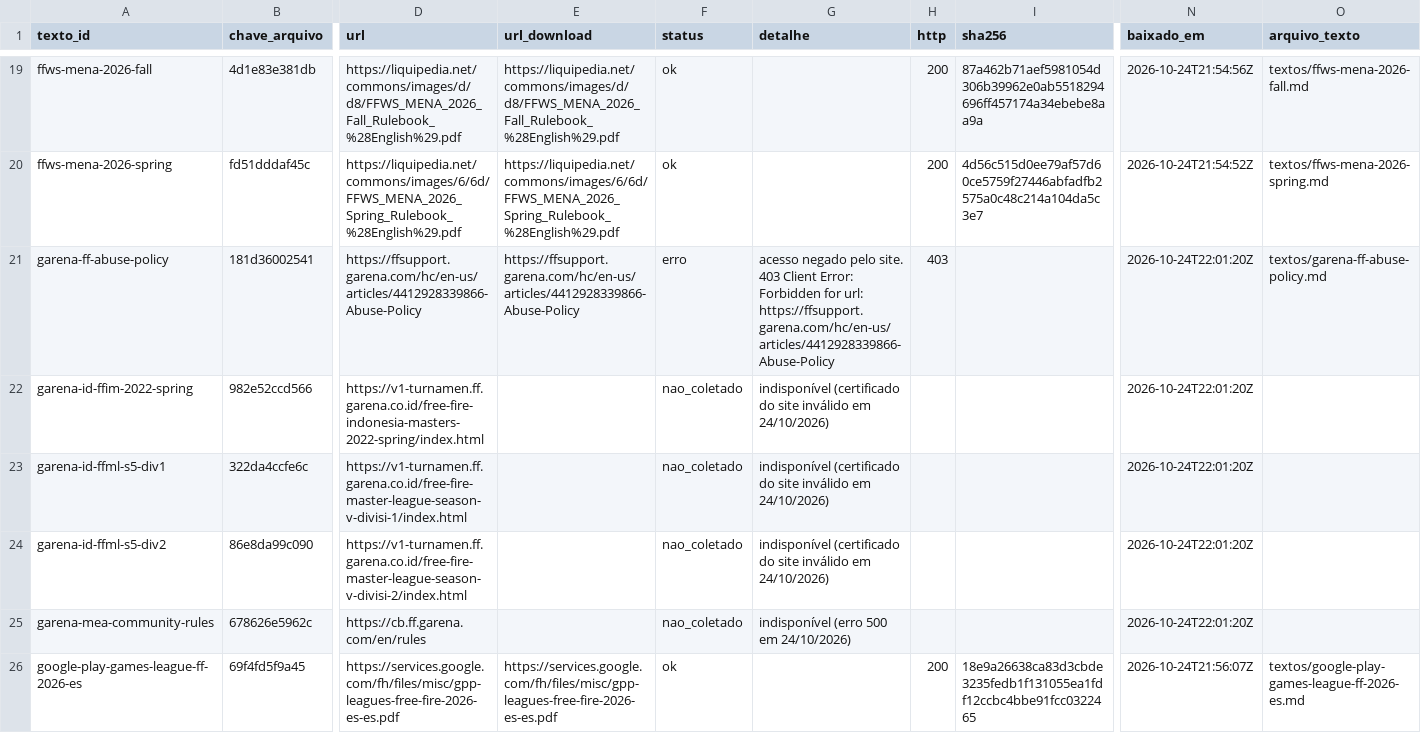
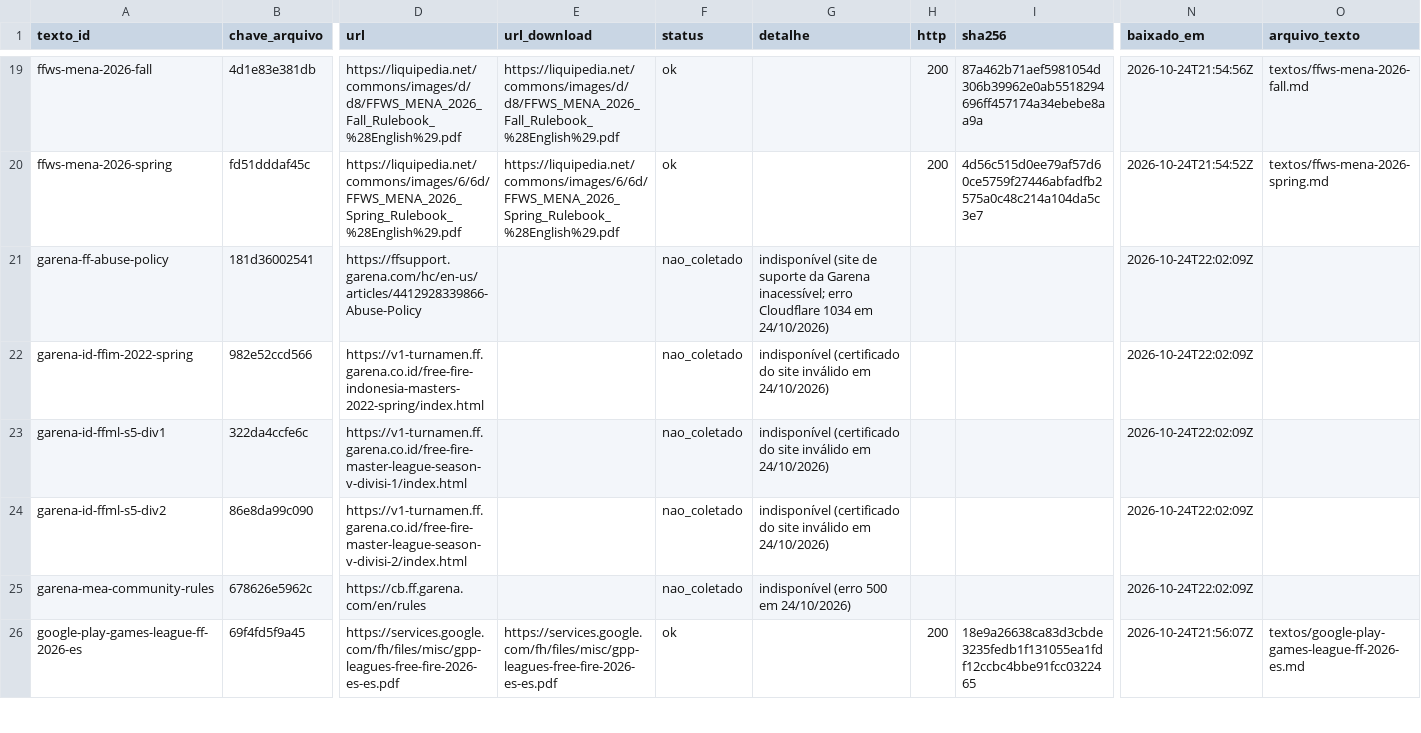
Before and after one commit to vitoriaveig/freefire-esports-regras, a CSV file: manifest.csv, drawn as a sheet; only a part is shown, gaps mark what is left out; the diff covers the shown part only; the diff names each change by its address in the sheet, - before the commit and + after, or states it on an @@ line.

```diff
--- a/manifest.csv
+++ b/manifest.csv
-E21 (url_download): https://ffsupport.garena.com/hc/en-us/articles/4412928339866-Abuse-Policy
+E21 (url_download): (empty)
-F21 (status): erro
+F21 (status): nao_coletado
-G21 (detalhe): acesso negado pelo site. 403 Client Error: Forbidden for url: https://ffsupport.garena.com/hc/en-us/articles/4412928339866-Abuse-Policy
+G21 (detalhe): indisponível (site de suporte da Garena inacessível; erro Cloudflare 1034 em 24/10/2026)
-H21 (http): 403
+H21 (http): (empty)
-N21:N25 (baixado_em): 2026-10-24T22:01:20Z
+N21:N25 (baixado_em): 2026-10-24T22:02:09Z
-O21 (arquivo_texto): textos/garena-ff-abuse-policy.md
+O21 (arquivo_texto): (empty)
```
Also changed, not shown: 19 edited cells elsewhere in this file, catalogo/catalogo.csv, 1 other file.
